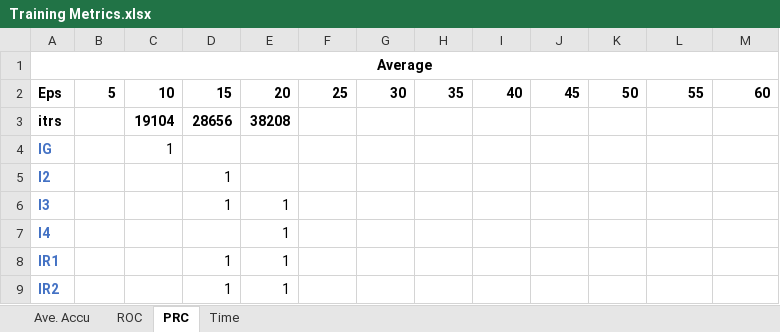
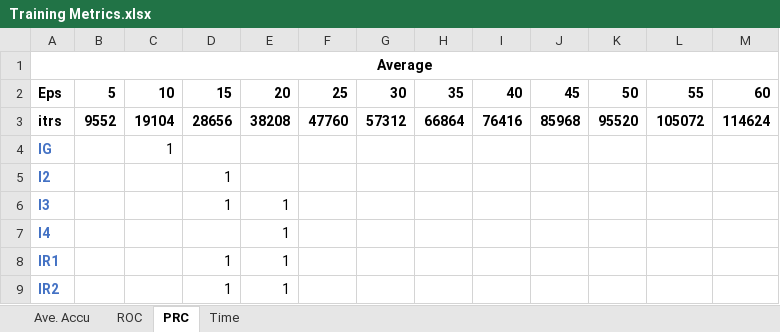
Before and after one commit to rhong3/CPTAC-UCEC, an Excel workbook: Training Metrics.xlsx, sheet PRC, drawn as a sheet; only a part is shown; values as stored, in another font and other column widths than the file's, no borders; conditional formats not drawn; the diff names each change by its address in the sheet, - before the commit and + after, or states it on an @@ line.

```diff
--- a/Training Metrics.xlsx (sheet PRC)
+++ b/Training Metrics.xlsx (sheet PRC)
-B3: (empty)
+B3: 9552
-F3: (empty)
+F3: 47760
-G3: (empty)
+G3: 57312
-H3: (empty)
+H3: 66864
-I3: (empty)
+I3: 76416
-J3: (empty)
+J3: 85968
-K3: (empty)
+K3: 95520
-L3: (empty)
+L3: 105072
-M3: (empty)
+M3: 114624
```
Also changed, not shown: sheet Time, sheet Ave. Accu, sheet ROC, 2 other files.
